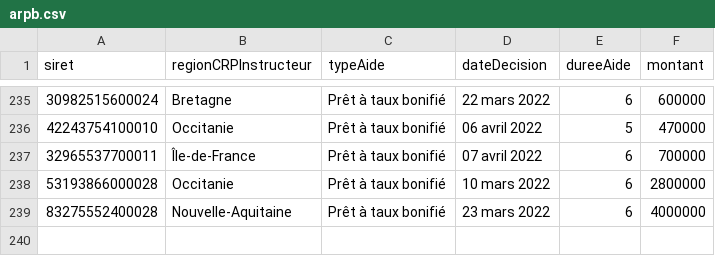
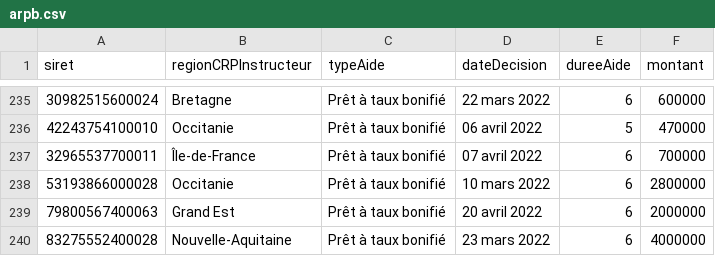
Before and after one commit to chrnin/arpbDge, a CSV file: arpb.csv, drawn as a sheet; only a part is shown, gaps mark what is left out; the diff names each change by its address in the sheet, - before the commit and + after, or states it on an @@ line.

Commit message:
New data at 2022-04-26T06:28:05Z [skip ci]

```diff
--- a/arpb.csv
+++ b/arpb.csv
+row 239: 79800567400063 | Grand Est | Prêt à taux bonifié | 20 avril 2022 | 6 | 2000000
```
